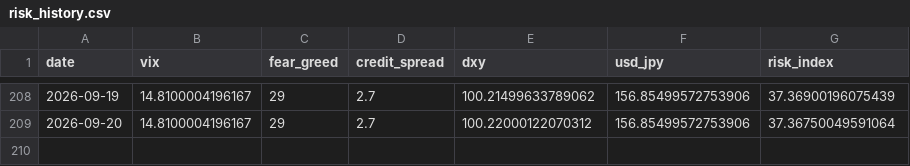
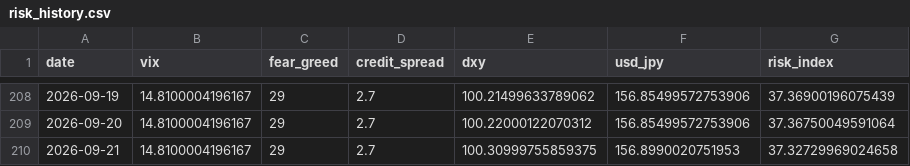
Before and after one commit to actionk-dev/risk-dashboard, a CSV file: risk_history.csv, drawn as a sheet; only a part is shown, gaps mark what is left out; the diff names each change by its address in the sheet, - before the commit and + after, or states it on an @@ line.

```diff
--- a/risk_history.csv
+++ b/risk_history.csv
+row 210: 2026-09-21 | 14.8100004196167 | 29 | 2.7 | 100.30999755859375 | 156.8990020751953 | 37.32729969024658
```
